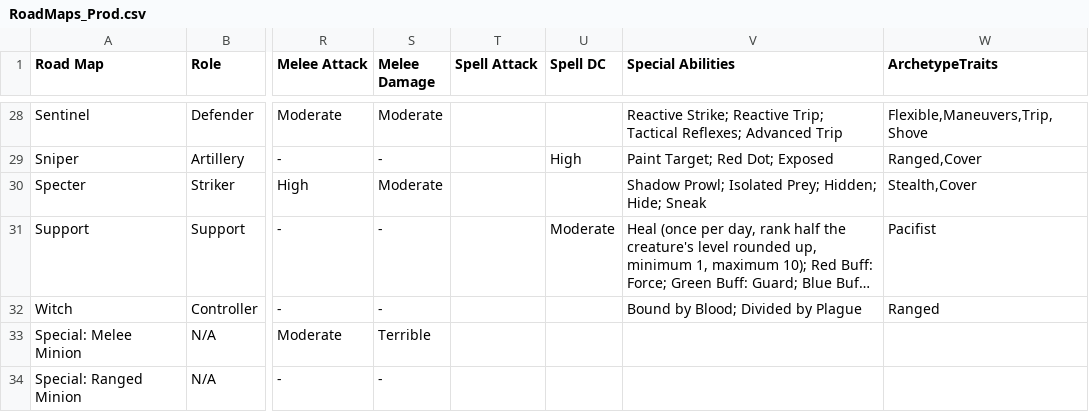
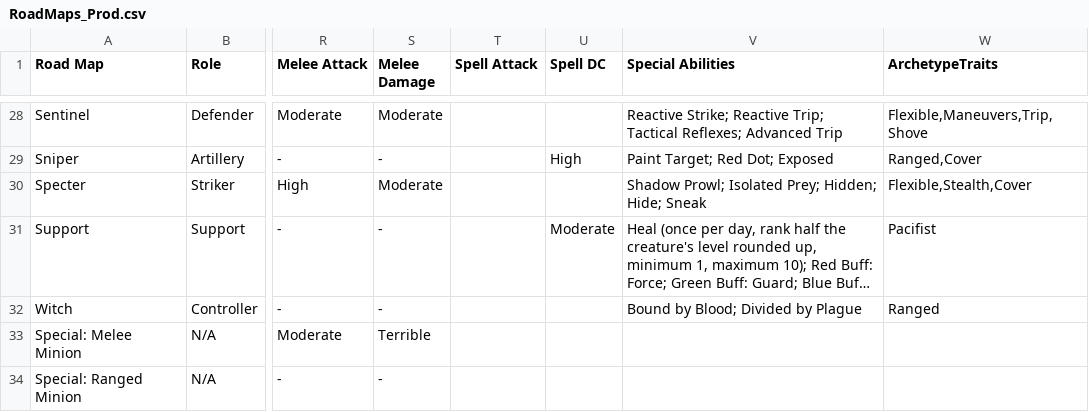
Before and after one commit to ThanksSkeleton/pf2ma, a CSV file: csv/RoadMaps_Prod.csv, drawn as a sheet; only a part is shown, gaps mark what is left out; long unchanged cells end in …; the diff names each change by its address in the sheet, - before the commit and + after, or states it on an @@ line.

```diff
--- a/csv/RoadMaps_Prod.csv
+++ b/csv/RoadMaps_Prod.csv
-W30 (ArchetypeTraits): Stealth,Cover
+W30 (ArchetypeTraits): Flexible,Stealth,Cover
```
Also changed, not shown: 4 other files.
